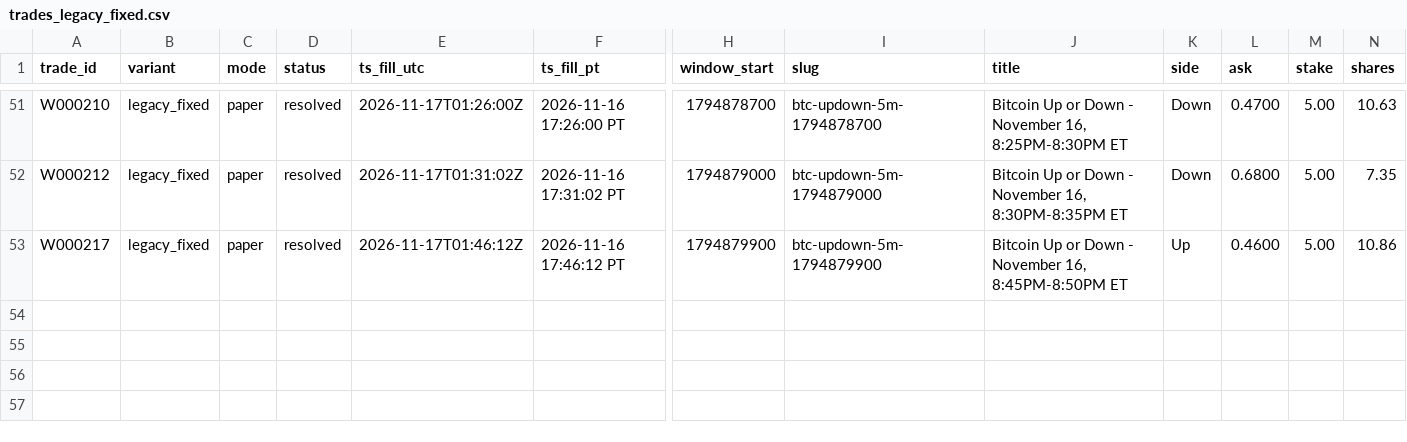
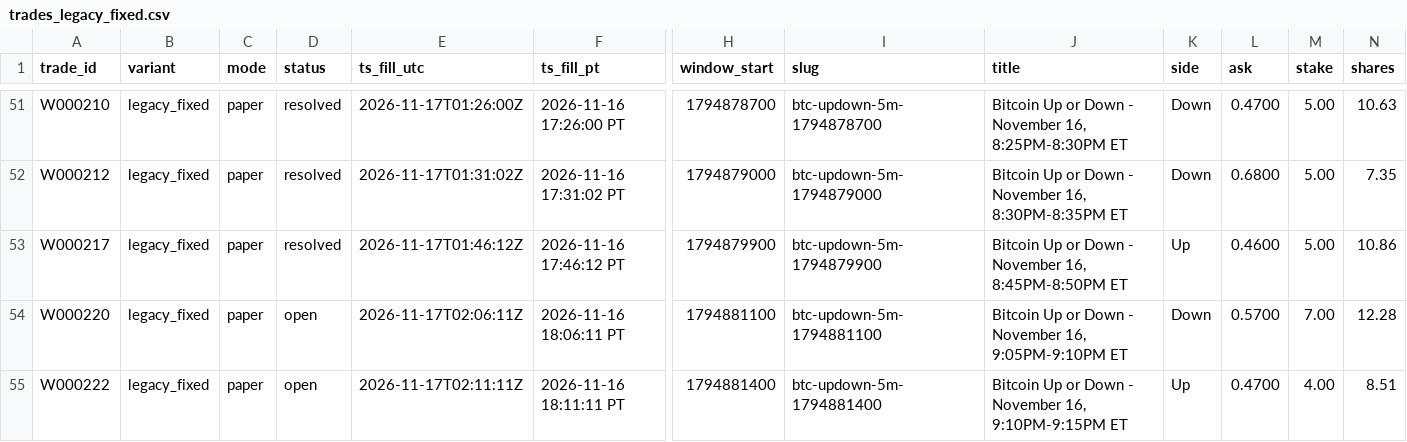
Before and after one commit to michaeldeuchar-dotcom/btc5m-paper-bot, a CSV file: data/week1/trades_legacy_fixed.csv, drawn as a sheet; only a part is shown, gaps mark what is left out; rows hold the shown columns only; the diff names each change by its address in the sheet, - before the commit and + after, or states it on an @@ line.

```diff
--- a/data/week1/trades_legacy_fixed.csv
+++ b/data/week1/trades_legacy_fixed.csv
+row 54: W000220 | legacy_fixed | paper | open | 2026-11-17T02:06:11Z | 2026-11-16 18:06:11 PT | 1794881100 | btc-updown-5m-1794881100 | Bitcoin Up or Down - November 16, 9:05PM-9:10PM ET | Down | 0.5700 | 7.00 | 12.28
+row 55: W000222 | legacy_fixed | paper | open | 2026-11-17T02:11:11Z | 2026-11-16 18:11:11 PT | 1794881400 | btc-updown-5m-1794881400 | Bitcoin Up or Down - November 16, 9:10PM-9:15PM ET | Up | 0.4700 | 4.00 | 8.51
```
Also changed, not shown: data/week1/trades_blend_wide.csv, data/week1/trades_main_minfill.csv, 7 other files.
